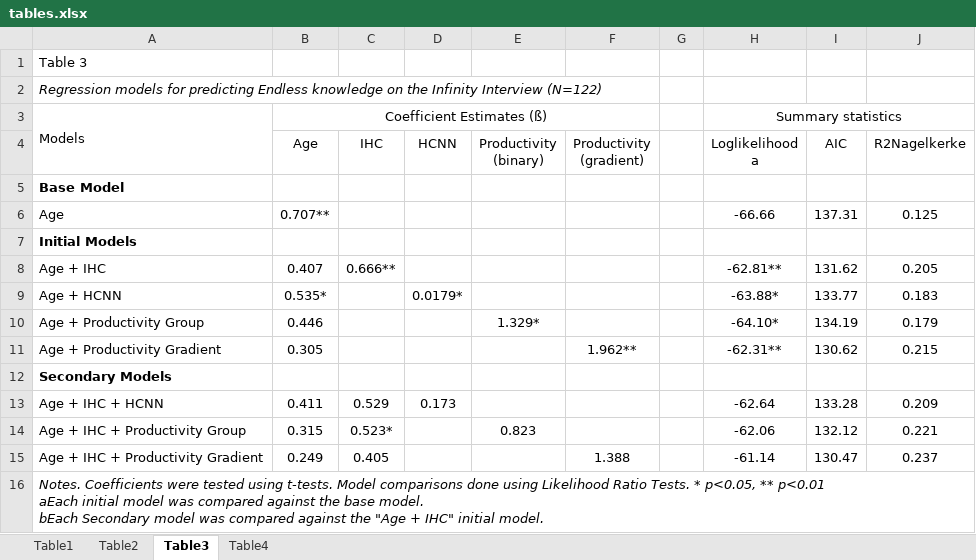
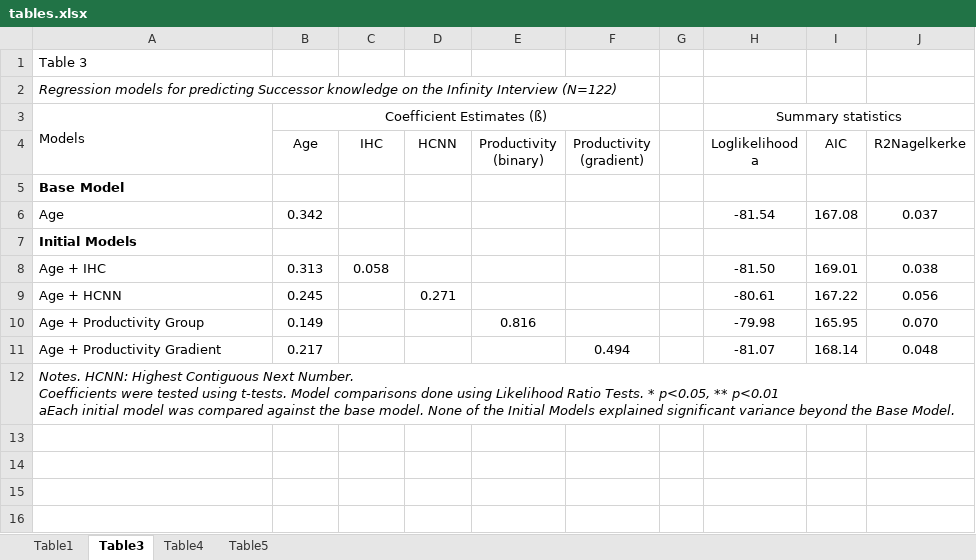
Before and after one commit to rosemschneider/recursion, an Excel workbook: tables.xlsx, sheet Table3, drawn as a sheet; values as stored, in another font and other column widths than the file's, no borders; ↵ is a line break in a cell; the diff names each change by its address in the sheet, - before the commit and + after, or states it on an @@ line.

```diff
--- a/tables.xlsx (sheet Table3)
+++ b/tables.xlsx (sheet Table3)
-sheet tab: Table2
+sheet tab: Table5
-A2: …for predicting Endless knowledge on…
+A2: …for predicting Successor knowledge on…
-B6 (Age): 0.707**
+B6 (Age): 0.342
-H6 (Loglikelihood a): -66.66
+H6 (Loglikelihood a): -81.54
-I6 (AIC): 137.31
+I6 (AIC): 167.08
-J6 (R2Nagelkerke): 0.125
+J6 (R2Nagelkerke): 0.037
-B8 (Age): 0.407
+B8 (Age): 0.313
-C8 (IHC): 0.666**
+C8 (IHC): 0.058
-H8 (Loglikelihood a): -62.81**
+H8 (Loglikelihood a): -81.50
-I8 (AIC): 131.62
+I8 (AIC): 169.01
-J8 (R2Nagelkerke): 0.205
+J8 (R2Nagelkerke): 0.038
-B9 (Age): 0.535*
+B9 (Age): 0.245
-D9 (HCNN): 0.0179*
+D9 (HCNN): 0.271
-H9 (Loglikelihood a): -63.88*
+H9 (Loglikelihood a): -80.61
-I9 (AIC): 133.77
+I9 (AIC): 167.22
-J9 (R2Nagelkerke): 0.183
+J9 (R2Nagelkerke): 0.056
-B10 (Age): 0.446
+B10 (Age): 0.149
-E10 (Productivity (binary)): 1.329*
+E10 (Productivity (binary)): 0.816
-H10 (Loglikelihood a): -64.10*
+H10 (Loglikelihood a): -79.98
-I10 (AIC): 134.19
+I10 (AIC): 165.95
-J10 (R2Nagelkerke): 0.179
+J10 (R2Nagelkerke): 0.070
-B11 (Age): 0.305
+B11 (Age): 0.217
-F11 (Productivity (gradient)): 1.962**
+F11 (Productivity (gradient)): 0.494
-H11 (Loglikelihood a): -62.31**
+H11 (Loglikelihood a): -81.07
-I11 (AIC): 130.62
+I11 (AIC): 168.14
-J11 (R2Nagelkerke): 0.215
+J11 (R2Nagelkerke): 0.048
-A12: Secondary Models
+A12: Notes. HCNN: Highest Contiguous Next Number. ↵ Coefficients were tested using t-tests. Model comparisons done using Likelihood Ratio Tests. * p<0.05, ** p<0.01 ↵ aEach initial model was compared against the base model. None of the Initial Models explained significant variance beyond the Base Model.
@@ A12 bold: on → off, italic: off → on @@
+A12:J12 merged
-row 13: Age + IHC + HCNN | 0.411 | 0.529 | 0.173 |  |  |  | -62.64 | 133.28 | 0.209
-row 14: Age + IHC + Productivity Group | 0.315 | 0.523* |  | 0.823 |  |  | -62.06 | 132.12 | 0.221
-row 15: Age + IHC + Productivity Gradient | 0.249 | 0.405 |  |  | 1.388 |  | -61.14 | 130.47 | 0.237
-row 16: Notes. Coefficients were tested using t-tests. Model comparisons done using Likelihood Ratio Tests. * p<0.05, ** p<0.01 ↵ aEach initial model was compared against the base model. ↵ bEach Secondary model was compared against the "Age + IHC" initial model.
```
Also changed, not shown: sheet Table1, sheet Table4, 2 other files.
